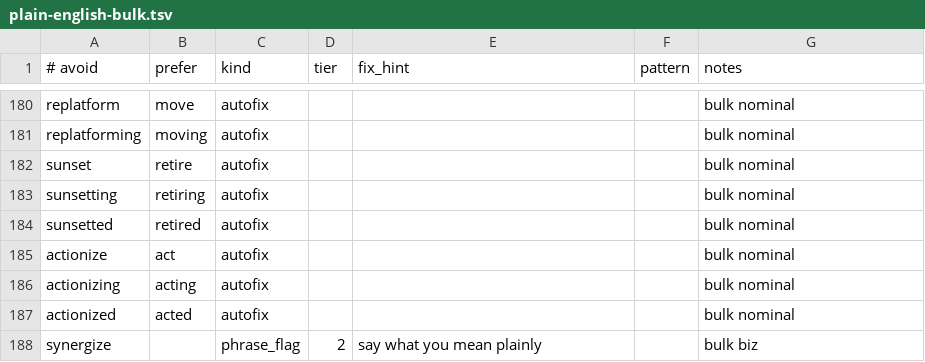
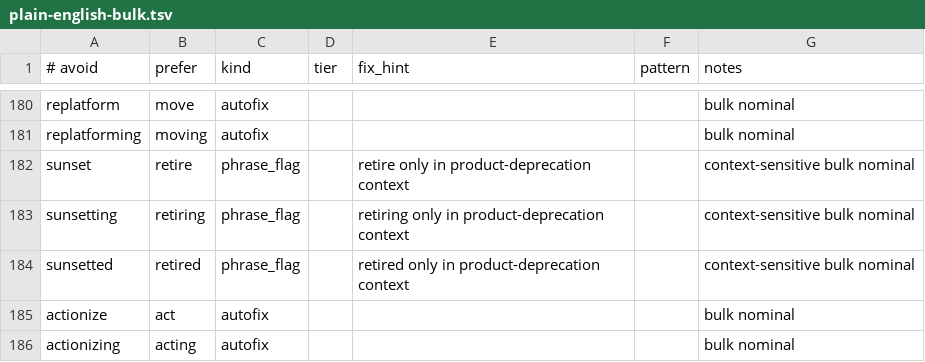
Before and after one commit to markus-lassfolk/humanizer, a TSV file: locales/en-en/references/plain-english-bulk.tsv, drawn as a sheet; only a part is shown, gaps mark what is left out; the shorter side is filled out with more unchanged rows.

Commit message:
fix(en): keep sunset out of generic autofix

```diff
--- a/locales/en-en/references/plain-english-bulk.tsv
+++ b/locales/en-en/references/plain-english-bulk.tsv
@@ -181,5 +181,5 @@ replatform	move	autofix				bulk nominal
 replatforming	moving	autofix				bulk nominal
-sunset	retire	autofix				bulk nominal
-sunsetting	retiring	autofix				bulk nominal
-sunsetted	retired	autofix				bulk nominal
+sunset	retire	phrase_flag		retire only in product-deprecation context		context-sensitive bulk nominal
+sunsetting	retiring	phrase_flag		retiring only in product-deprecation context		context-sensitive bulk nominal
+sunsetted	retired	phrase_flag		retired only in product-deprecation context		context-sensitive bulk nominal
 actionize	act	autofix				bulk nominal
```
Also changed, not shown: 2 other files.
